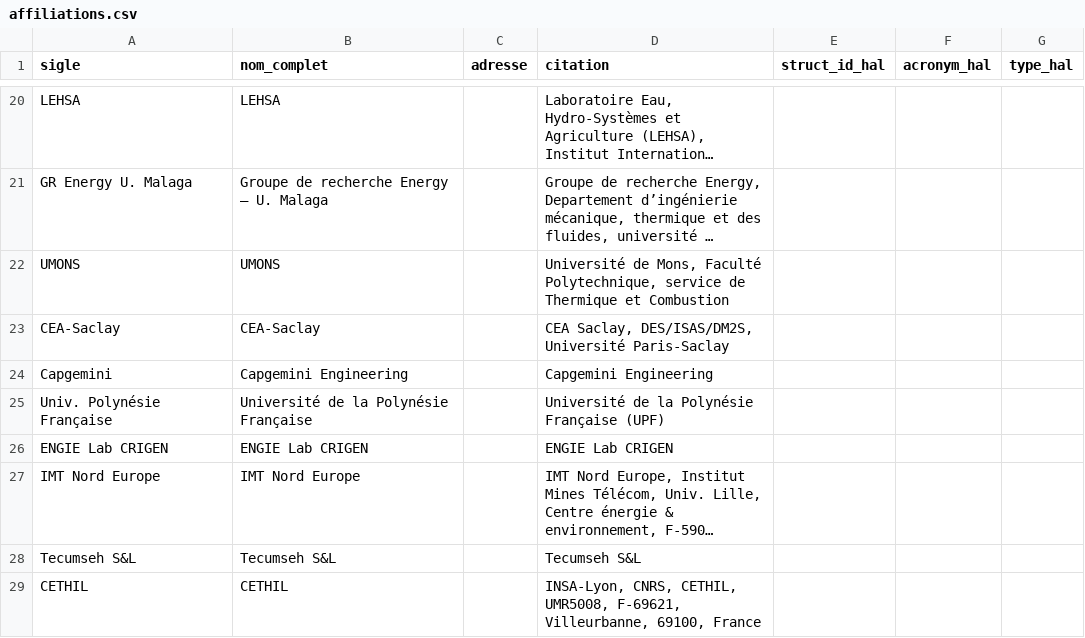
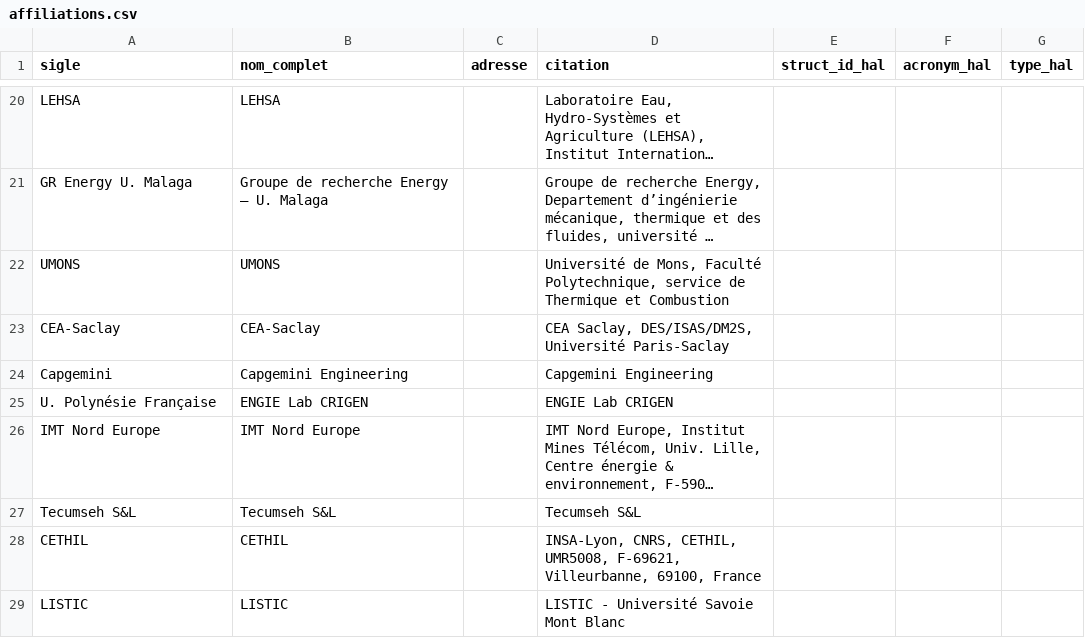
Before and after one commit to Iloraf/ConferenceFlow, a CSV file: app/static/content/affiliations.csv, drawn as a sheet; only a part is shown, gaps mark what is left out; the shorter side is filled out with more unchanged rows; long unchanged cells end in …; removed rows and columns are numbered as before the commit, all else as after; the diff names each change by its address in the sheet, - before the commit and + after, or states it on an @@ line.

```diff
--- a/app/static/content/affiliations.csv
+++ b/app/static/content/affiliations.csv
-row 25: Univ. Polynésie Française | Université de la Polynésie Française |  | Université de la Polynésie Française (UPF)
-A25 (sigle): ENGIE Lab CRIGEN
+A25 (sigle): U. Polynésie Française
```
Also changed, not shown: 3 other files.
